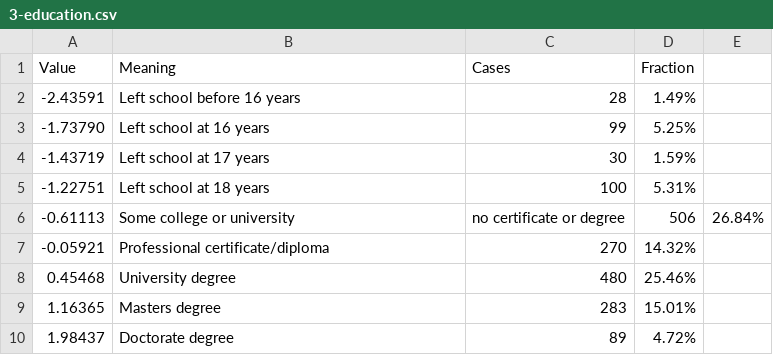
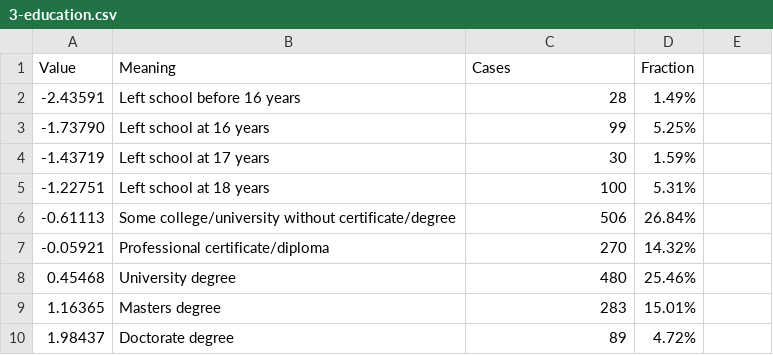
Before and after one commit to davidshtengel/ds3001-midterm, a CSV file: additional-variable-information/3-education.csv, drawn as a sheet.

Commit message:
renamed "Some college or university, no certificate or degree" value in line 6 to Some college/university without certificate/degree to match .csv formatting

```diff
--- a/additional-variable-information/3-education.csv
+++ b/additional-variable-information/3-education.csv
@@ -5,3 +5,3 @@ Value,Meaning,Cases,Fraction
 -1.22751,Left school at 18 years,100,5.31%
--0.61113,Some college or university, no certificate or degree,506,26.84%
+-0.61113,Some college/university without certificate/degree,506,26.84%
 -0.05921,Professional certificate/diploma,270,14.32%
```
